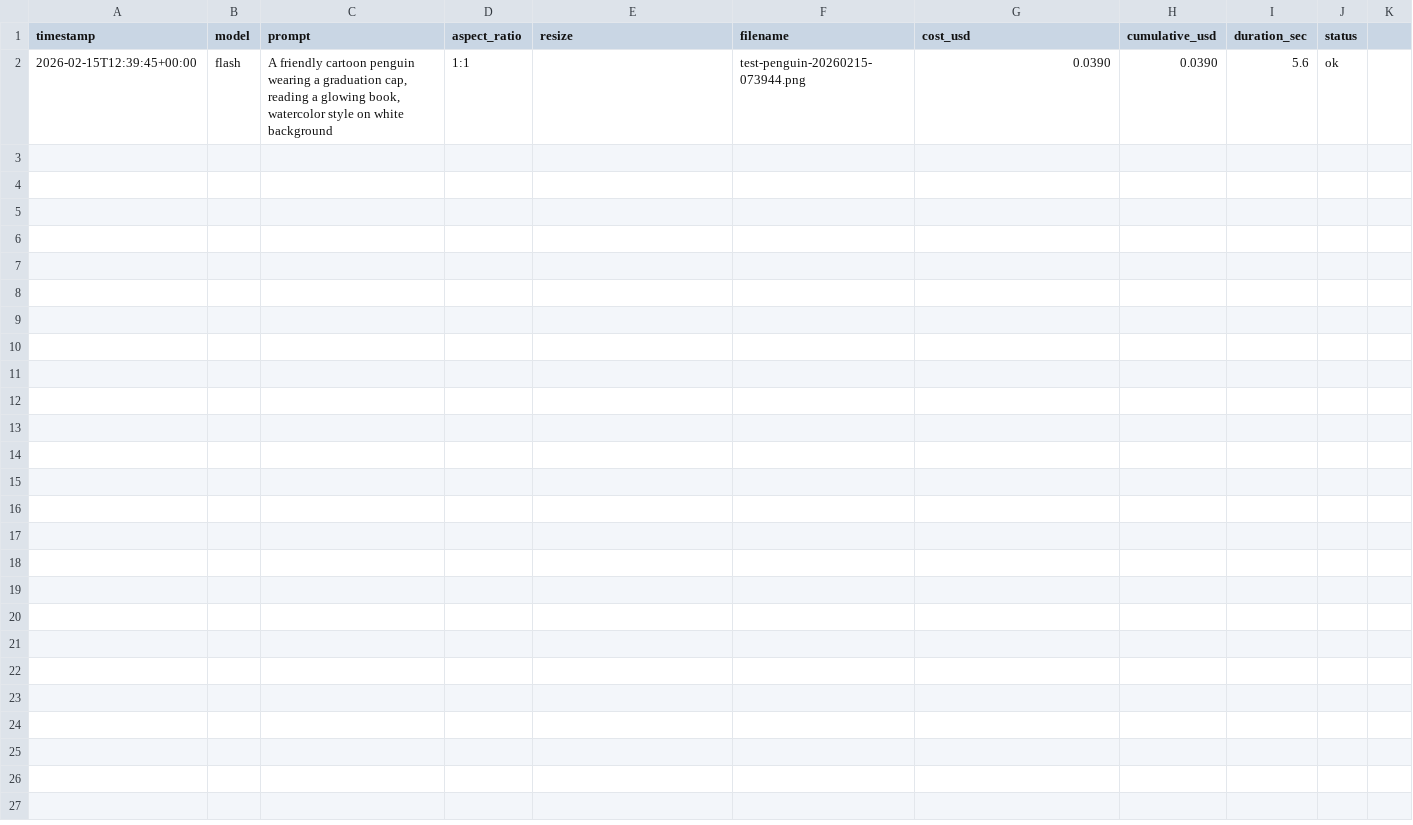
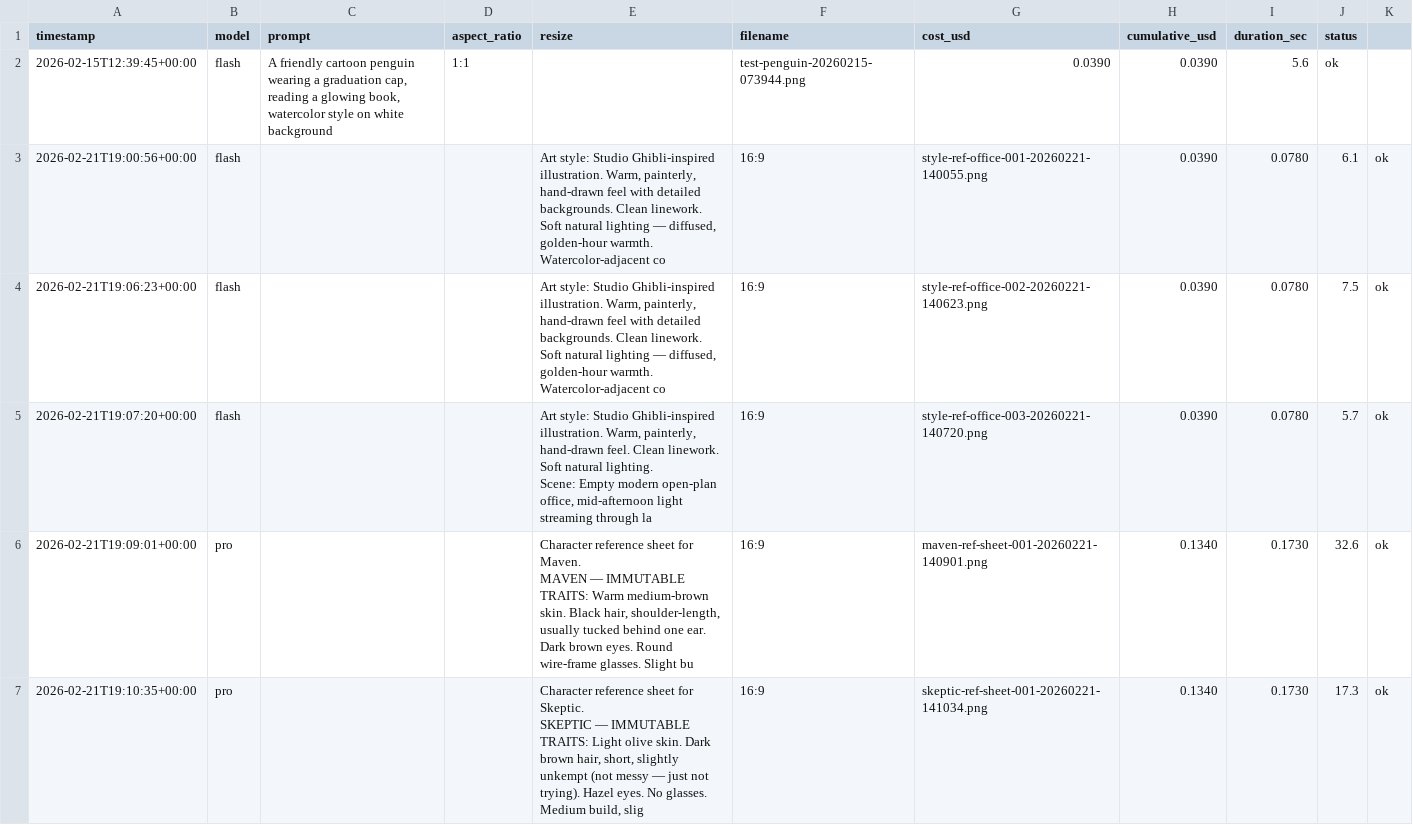
Before and after one commit to dudgeon/agents-for-everyone, a CSV file: assets/generated/image-log.csv, drawn as a sheet; ↵ is a line break in a cell; the diff names each change by its address in the sheet, - before the commit and + after, or states it on an @@ line.

```diff
--- a/assets/generated/image-log.csv
+++ b/assets/generated/image-log.csv
+row 3: 2026-02-21T19:00:56+00:00 | flash |  |  | Art style: Studio Ghibli-inspired illustration. Warm, painterly, hand-drawn feel with detailed backgrounds. Clean linework. Soft natural lighting — diffused, golden-hour warmth. Watercolor-adjacent co | 16:9 | style-ref-office-001-20260221-140055.png | 0.0390 | 0.0780 | 6.1 | ok
+row 4: 2026-02-21T19:06:23+00:00 | flash |  |  | Art style: Studio Ghibli-inspired illustration. Warm, painterly, hand-drawn feel with detailed backgrounds. Clean linework. Soft natural lighting — diffused, golden-hour warmth. Watercolor-adjacent co | 16:9 | style-ref-office-002-20260221-140623.png | 0.0390 | 0.0780 | 7.5 | ok
+row 5: 2026-02-21T19:07:20+00:00 | flash |  |  | Art style: Studio Ghibli-inspired illustration. Warm, painterly, hand-drawn feel. Clean linework. Soft natural lighting. ↵ Scene: Empty modern open-plan office, mid-afternoon light streaming through la | 16:9 | style-ref-office-003-20260221-140720.png | 0.0390 | 0.0780 | 5.7 | ok
+row 6: 2026-02-21T19:09:01+00:00 | pro |  |  | Character reference sheet for Maven. ↵ MAVEN — IMMUTABLE TRAITS: Warm medium-brown skin. Black hair, shoulder-length, usually tucked behind one ear. Dark brown eyes. Round wire-frame glasses. Slight bu | 16:9 | maven-ref-sheet-001-20260221-140901.png | 0.1340 | 0.1730 | 32.6 | ok
+row 7: 2026-02-21T19:10:35+00:00 | pro |  |  | Character reference sheet for Skeptic. ↵ SKEPTIC — IMMUTABLE TRAITS: Light olive skin. Dark brown hair, short, slightly unkempt (not messy — just not trying). Hazel eyes. No glasses. Medium build, slig | 16:9 | skeptic-ref-sheet-001-20260221-141034.png | 0.1340 | 0.1730 | 17.3 | ok
```
Also changed, not shown: 9 other files.
